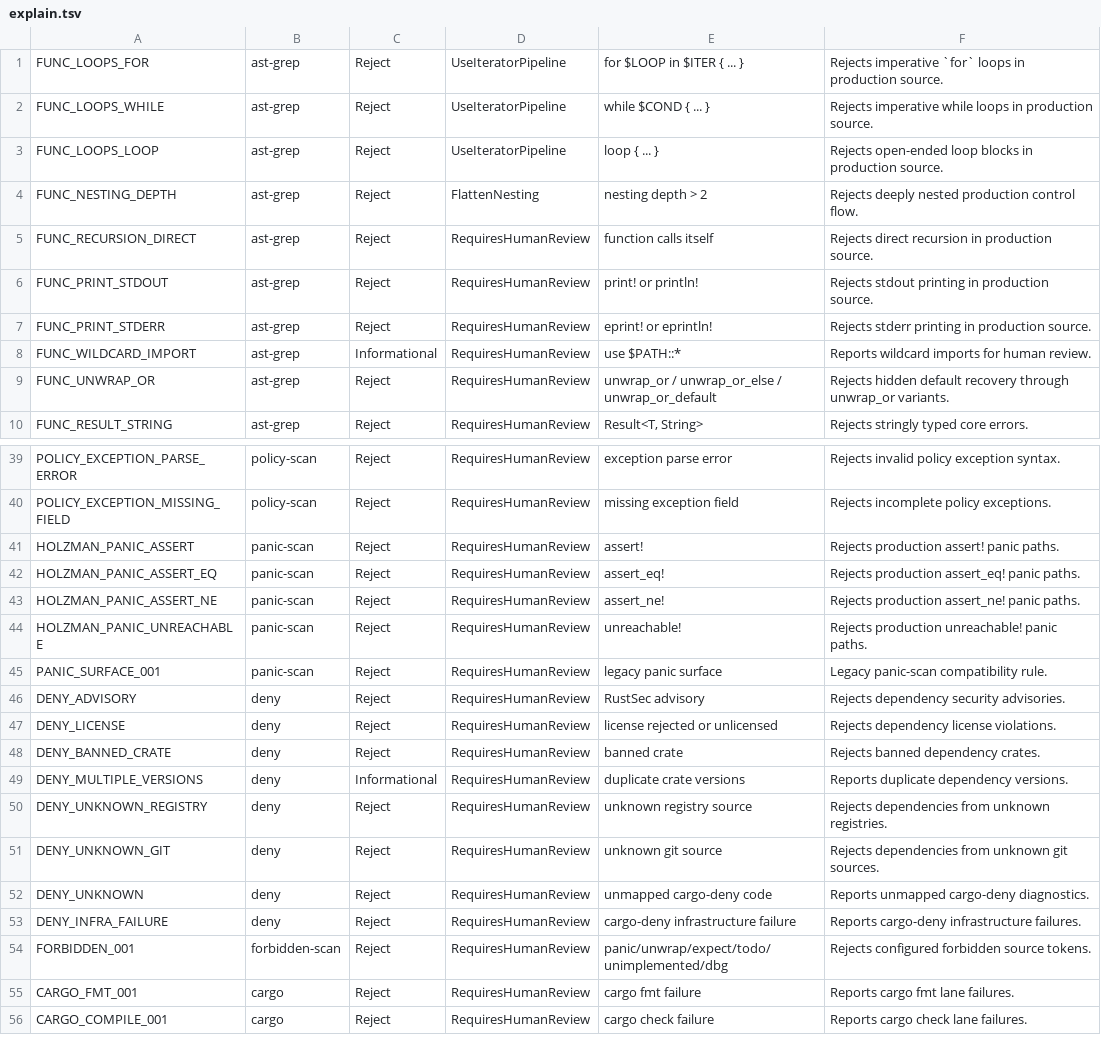
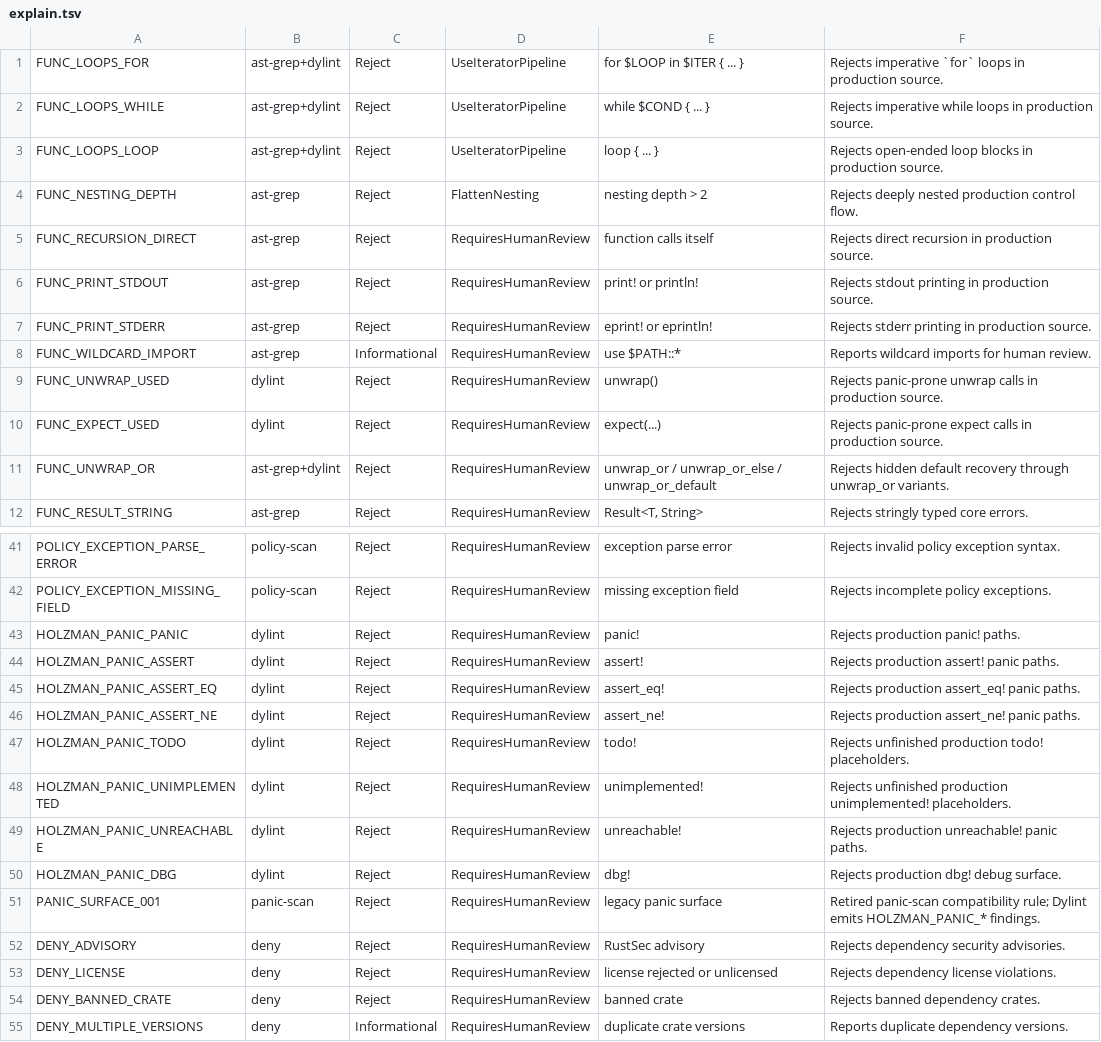
Before and after one commit to lprior-repo/titania, a TSV file: crates/titania-output/rules/explain.tsv, drawn as a sheet; only a part is shown, gaps mark what is left out; the shorter side is filled out with more unchanged rows.

Commit message:
fix(policy): move rust policy gates to dylint

```diff
--- a/crates/titania-output/rules/explain.tsv
+++ b/crates/titania-output/rules/explain.tsv
@@ -1,4 +1,4 @@
-FUNC_LOOPS_FOR	ast-grep	Reject	UseIteratorPipeline	for $LOOP in $ITER { ... }	Rejects imperative `for` loops in production source.
-FUNC_LOOPS_WHILE	ast-grep	Reject	UseIteratorPipeline	while $COND { ... }	Rejects imperative while loops in production source.
-FUNC_LOOPS_LOOP	ast-grep	Reject	UseIteratorPipeline	loop { ... }	Rejects open-ended loop blocks in production source.
+FUNC_LOOPS_FOR	ast-grep+dylint	Reject	UseIteratorPipeline	for $LOOP in $ITER { ... }	Rejects imperative `for` loops in production source.
+FUNC_LOOPS_WHILE	ast-grep+dylint	Reject	UseIteratorPipeline	while $COND { ... }	Rejects imperative while loops in production source.
+FUNC_LOOPS_LOOP	ast-grep+dylint	Reject	UseIteratorPipeline	loop { ... }	Rejects open-ended loop blocks in production source.
 FUNC_NESTING_DEPTH	ast-grep	Reject	FlattenNesting	nesting depth > 2	Rejects deeply nested production control flow.
@@ -8,3 +8,5 @@ FUNC_PRINT_STDERR	ast-grep	Reject	RequiresHumanReview	eprint! or eprintln!	Rejec
 FUNC_WILDCARD_IMPORT	ast-grep	Informational	RequiresHumanReview	use $PATH::*	Reports wildcard imports for human review.
-FUNC_UNWRAP_OR	ast-grep	Reject	RequiresHumanReview	unwrap_or / unwrap_or_else / unwrap_or_default	Rejects hidden default recovery through unwrap_or variants.
+FUNC_UNWRAP_USED	dylint	Reject	RequiresHumanReview	unwrap()	Rejects panic-prone unwrap calls in production source.
+FUNC_EXPECT_USED	dylint	Reject	RequiresHumanReview	expect(...)	Rejects panic-prone expect calls in production source.
+FUNC_UNWRAP_OR	ast-grep+dylint	Reject	RequiresHumanReview	unwrap_or / unwrap_or_else / unwrap_or_default	Rejects hidden default recovery through unwrap_or variants.
 FUNC_RESULT_STRING	ast-grep	Reject	RequiresHumanReview	Result<T, String>	Rejects stringly typed core errors.
@@ -40,7 +42,11 @@ POLICY_EXCEPTION_PARSE_ERROR	policy-scan	Reject	RequiresHumanReview	exception pa
 POLICY_EXCEPTION_MISSING_FIELD	policy-scan	Reject	RequiresHumanReview	missing exception field	Rejects incomplete policy exceptions.
-HOLZMAN_PANIC_ASSERT	panic-scan	Reject	RequiresHumanReview	assert!	Rejects production assert! panic paths.
-HOLZMAN_PANIC_ASSERT_EQ	panic-scan	Reject	RequiresHumanReview	assert_eq!	Rejects production assert_eq! panic paths.
-HOLZMAN_PANIC_ASSERT_NE	panic-scan	Reject	RequiresHumanReview	assert_ne!	Rejects production assert_ne! panic paths.
-HOLZMAN_PANIC_UNREACHABLE	panic-scan	Reject	RequiresHumanReview	unreachable!	Rejects production unreachable! panic paths.
-PANIC_SURFACE_001	panic-scan	Reject	RequiresHumanReview	legacy panic surface	Legacy panic-scan compatibility rule.
+HOLZMAN_PANIC_PANIC	dylint	Reject	RequiresHumanReview	panic!	Rejects production panic! paths.
+HOLZMAN_PANIC_ASSERT	dylint	Reject	RequiresHumanReview	assert!	Rejects production assert! panic paths.
+HOLZMAN_PANIC_ASSERT_EQ	dylint	Reject	RequiresHumanReview	assert_eq!	Rejects production assert_eq! panic paths.
+HOLZMAN_PANIC_ASSERT_NE	dylint	Reject	RequiresHumanReview	assert_ne!	Rejects production assert_ne! panic paths.
+HOLZMAN_PANIC_TODO	dylint	Reject	RequiresHumanReview	todo!	Rejects unfinished production todo! placeholders.
+HOLZMAN_PANIC_UNIMPLEMENTED	dylint	Reject	RequiresHumanReview	unimplemented!	Rejects unfinished production unimplemented! placeholders.
+HOLZMAN_PANIC_UNREACHABLE	dylint	Reject	RequiresHumanReview	unreachable!	Rejects production unreachable! panic paths.
+HOLZMAN_PANIC_DBG	dylint	Reject	RequiresHumanReview	dbg!	Rejects production dbg! debug surface.
+PANIC_SURFACE_001	panic-scan	Reject	RequiresHumanReview	legacy panic surface	Retired panic-scan compatibility rule; Dylint emits HOLZMAN_PANIC_* findings.
 DENY_ADVISORY	deny	Reject	RequiresHumanReview	RustSec advisory	Rejects dependency security advisories.
```
Also changed, not shown: 25 other files.
